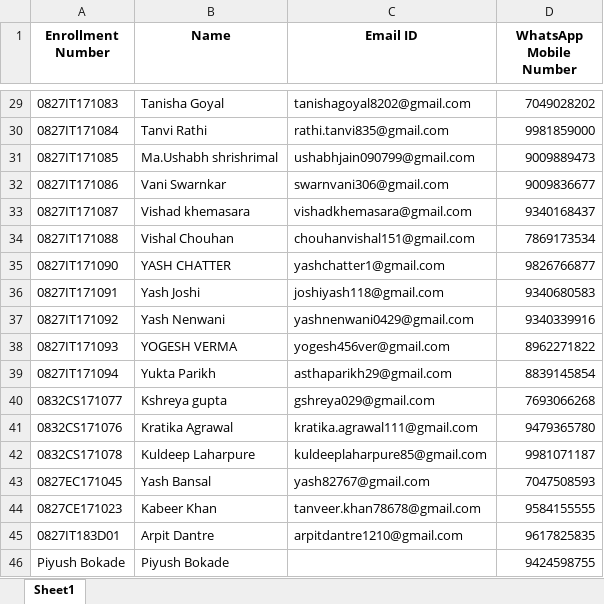
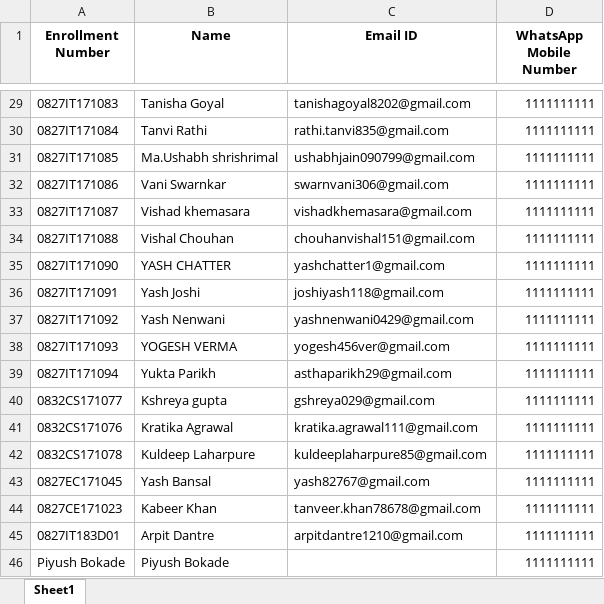
Before and after one commit to sakshamhere/Automated-Attendance-System-By-Real-Time-Face-Reccognition, an Excel workbook: data/excel/third_year/third_year_5sem_IT2.xlsx, sheet Sheet1, drawn as a sheet; only a part is shown, gaps mark what is left out; values as stored, in another font and other column widths than the file's, no borders; the diff covers the shown part only; the diff names each change by its address in the sheet, - before the commit and + after, or states it on an @@ line.

```diff
--- a/data/excel/third_year/third_year_5sem_IT2.xlsx (sheet Sheet1)
+++ b/data/excel/third_year/third_year_5sem_IT2.xlsx (sheet Sheet1)
-D29 (WhatsApp Mobile Number): 7049028202
+D29 (WhatsApp Mobile Number): 1111111111
-D30 (WhatsApp Mobile Number): 9981859000
+D30 (WhatsApp Mobile Number): 1111111111
-D31 (WhatsApp Mobile Number): 9009889473
+D31 (WhatsApp Mobile Number): 1111111111
-D32 (WhatsApp Mobile Number): 9009836677
+D32 (WhatsApp Mobile Number): 1111111111
-D33 (WhatsApp Mobile Number): 9340168437
+D33 (WhatsApp Mobile Number): 1111111111
-D34 (WhatsApp Mobile Number): 7869173534
+D34 (WhatsApp Mobile Number): 1111111111
-D35 (WhatsApp Mobile Number): 9826766877
+D35 (WhatsApp Mobile Number): 1111111111
-D36 (WhatsApp Mobile Number): 9340680583
+D36 (WhatsApp Mobile Number): 1111111111
-D37 (WhatsApp Mobile Number): 9340339916
+D37 (WhatsApp Mobile Number): 1111111111
-D38 (WhatsApp Mobile Number): 8962271822
+D38 (WhatsApp Mobile Number): 1111111111
-D39 (WhatsApp Mobile Number): 8839145854
+D39 (WhatsApp Mobile Number): 1111111111
-D40 (WhatsApp Mobile Number): 7693066268
+D40 (WhatsApp Mobile Number): 1111111111
-D41 (WhatsApp Mobile Number): 9479365780
+D41 (WhatsApp Mobile Number): 1111111111
-D42 (WhatsApp Mobile Number): 9981071187
+D42 (WhatsApp Mobile Number): 1111111111
-D43 (WhatsApp Mobile Number): 7047508593
+D43 (WhatsApp Mobile Number): 1111111111
-D44 (WhatsApp Mobile Number): 9584155555
+D44 (WhatsApp Mobile Number): 1111111111
-D45 (WhatsApp Mobile Number): 9617825835
+D45 (WhatsApp Mobile Number): 1111111111
-D46 (WhatsApp Mobile Number): 9424598755
+D46 (WhatsApp Mobile Number): 1111111111
```
Also changed, not shown: 27 edited cells elsewhere in this sheet, 2 other files.
